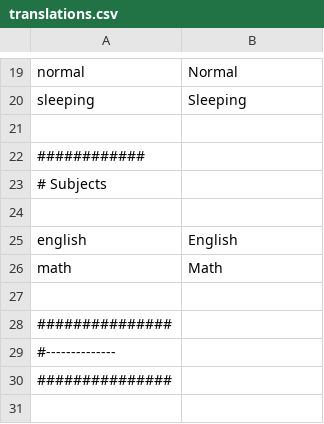
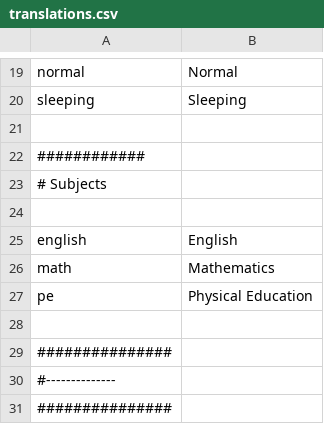
Before and after one commit to SuIT-pub/Mind-the-School, a CSV file: game/translations.csv, drawn as a sheet; only a part is shown, gaps mark what is left out; the shorter side is filled out with more unchanged rows.

```diff
--- a/game/translations.csv
+++ b/game/translations.csv
@@ -25,3 +25,4 @@ sleeping;Sleeping
 english;English
-math;Math
+math;Mathematics
+pe;Physical Education
 
```
Also changed, not shown: 27 other files.
